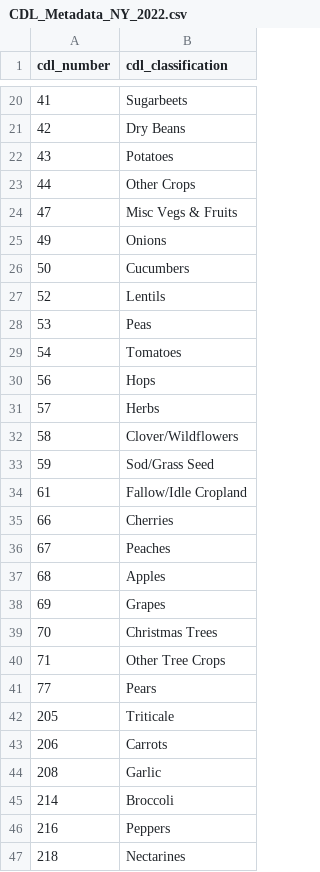
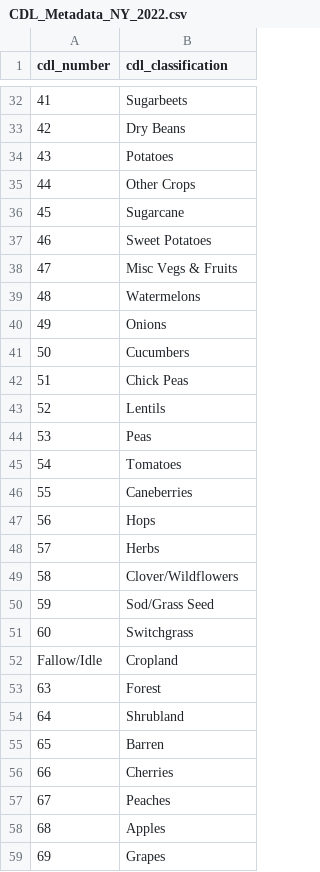
Before and after one commit to chloecho31/cornell, a CSV file: Long_Term_Pest_Data/Landscape/CDL_Metadata_NY_2022.csv, drawn as a sheet; only a part is shown, gaps mark what is left out; the shorter side is filled out with more unchanged rows; removed rows and columns are numbered as before the commit, all else as after; the diff covers the shown part only; the diff names each change by its address in the sheet, - before the commit and + after, or states it on an @@ line.

```diff
--- a/Long_Term_Pest_Data/Landscape/CDL_Metadata_NY_2022.csv
+++ b/Long_Term_Pest_Data/Landscape/CDL_Metadata_NY_2022.csv
+row 36: 45 | Sugarcane
+row 37: 46 | Sweet Potatoes
+row 39: 48 | Watermelons
+row 42: 51 | Chick Peas
+row 46: 55 | Caneberries
-row 34: 61 | Fallow/Idle Cropland
+row 51: 60 | Switchgrass
+row 52: Fallow/Idle | Cropland
+row 53: 63 | Forest
+row 54: 64 | Shrubland
+row 55: 65 | Barren
```
Also changed, not shown: 61 added rows and 1 edited cell elsewhere in this file, 8 other files.
